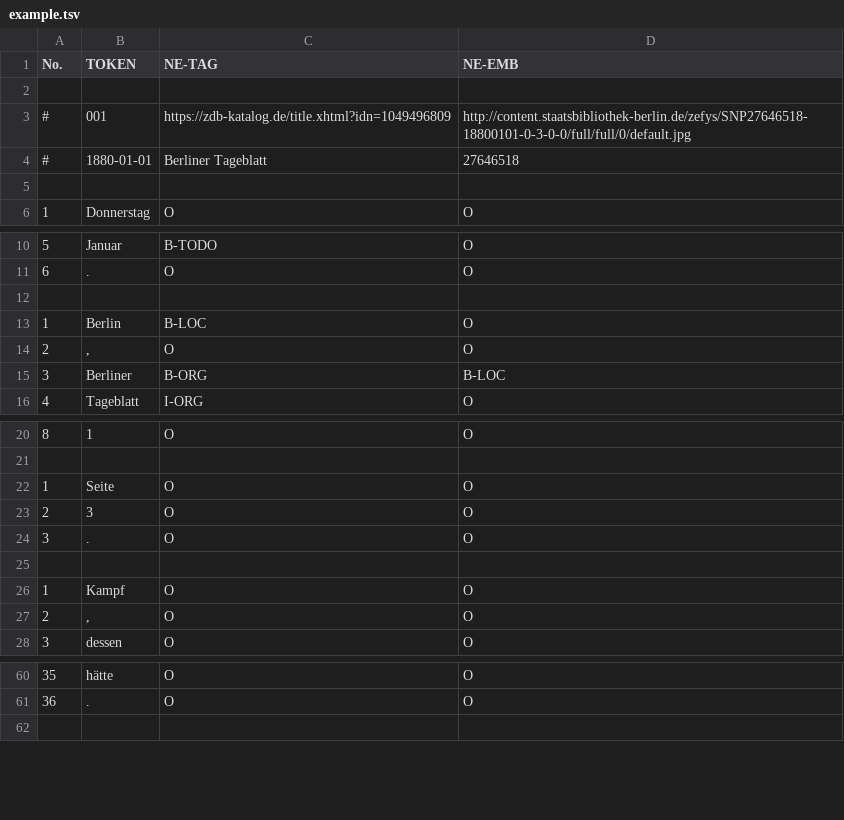
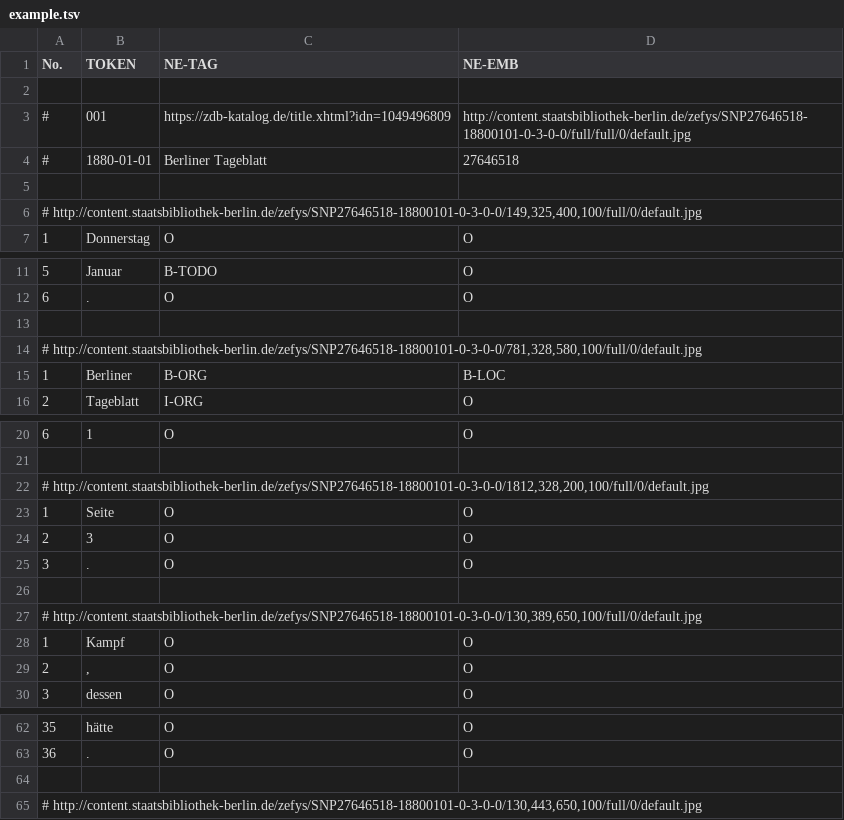
Before and after one commit to qurator-spk/neat, a TSV file: example.tsv, drawn as a sheet; only a part is shown, gaps mark what is left out; removed rows and columns are numbered as before the commit, all else as after; the diff names each change by its address in the sheet, - before the commit and + after, or states it on an @@ line.

Commit message:
add facsimile urls to example.tsv

```diff
--- a/example.tsv
+++ b/example.tsv
+row 5: (empty)
@@ column A (No.) renumbered between rows 6 and 65 @@
-B14 (TOKEN): Berlin
+B14 (TOKEN): (empty)
-C14 (NE-TAG): B-LOC
+C14 (NE-TAG): (empty)
-D14 (NE-EMB): O
+D14 (NE-EMB): (empty)
-row 14: 2 | , | O | O
+row 22: # http://content.staatsbibliothek-berlin.de/zefys/SNP27646518-18800101-0-3-0-0/1812,328,200,100/full/0/default.jpg
+row 26: (empty)
+row 64: (empty)
```
